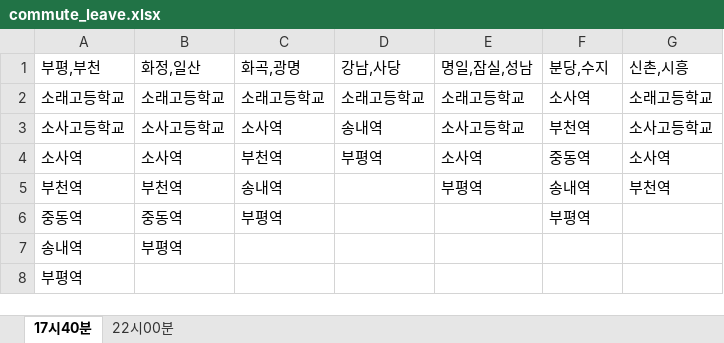
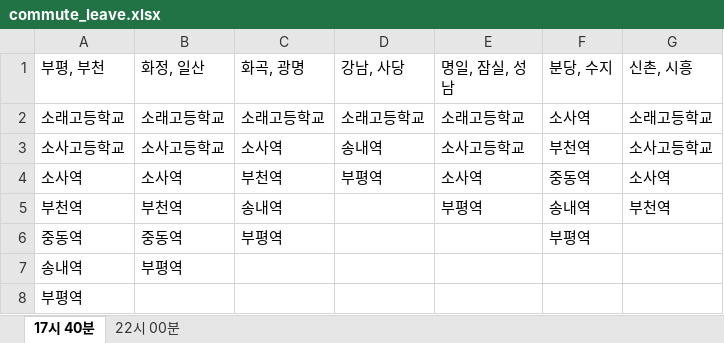
Before and after one commit to seonwoong1/HanyangAppSource, an Excel workbook: hyumini/bus/commute_leave.xlsx, sheet 17시 40분, drawn as a sheet; values as stored, in another font and other column widths than the file's, no borders; the diff names each change by its address in the sheet, - before the commit and + after, or states it on an @@ line.

```diff
--- a/hyumini/bus/commute_leave.xlsx (sheet 17시 40분)
+++ b/hyumini/bus/commute_leave.xlsx (sheet 17시 40분)
-sheet tab: 17시40분
+sheet tab: 17시 40분
-sheet tab: 22시00분
+sheet tab: 22시 00분
-A1: 부평,부천
+A1: 부평, 부천
-B1: 화정,일산
+B1: 화정, 일산
-C1: 화곡,광명
+C1: 화곡, 광명
-D1: 강남,사당
+D1: 강남, 사당
-E1: 명일,잠실,성남
+E1: 명일, 잠실, 성남
-F1: 분당,수지
+F1: 분당, 수지
-G1: 신촌,시흥
+G1: 신촌, 시흥
```
Also changed, not shown: sheet 22시 00분, hyumini/bus/commute_attend.xlsx, 3 other files.
